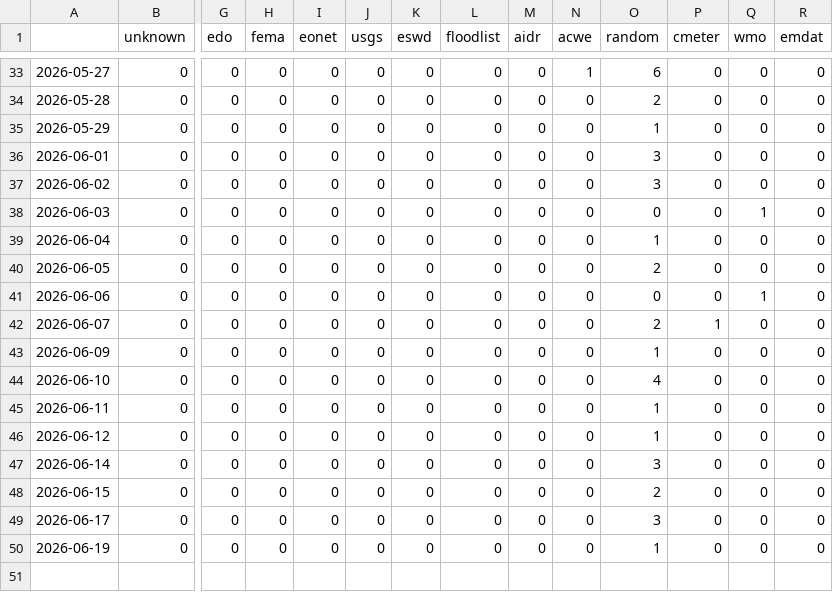
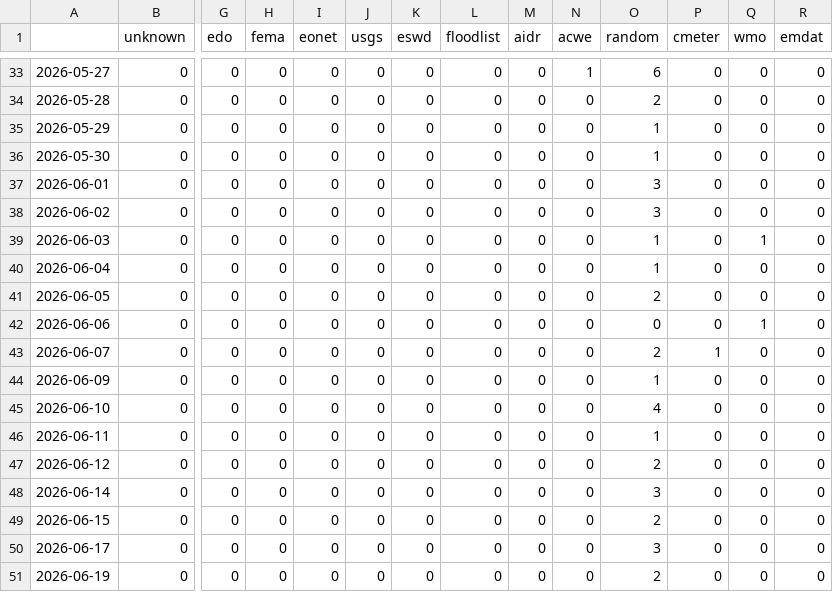
Before and after one commit to kamic-news/koreanExtremes, a CSV file: csv/feeds_date.csv, drawn as a sheet; only a part is shown, gaps mark what is left out; addresses are those after the commit; rows hold the shown columns only; the diff names each change by its address in the sheet, - before the commit and + after, or states it on an @@ line.

```diff
--- a/csv/feeds_date.csv
+++ b/csv/feeds_date.csv
+row 36: 2026-05-30 | 0 | 0 | 0 | 0 | 0 | 0 | 0 | 0 | 0 | 1 | 0 | 0 | 0
-O39 (random): 0
+O39 (random): 1
-O47 (random): 1
+O47 (random): 2
-O51 (random): 1
+O51 (random): 2
```
Also changed, not shown: csv/extremes_date.csv, 9 other files.
